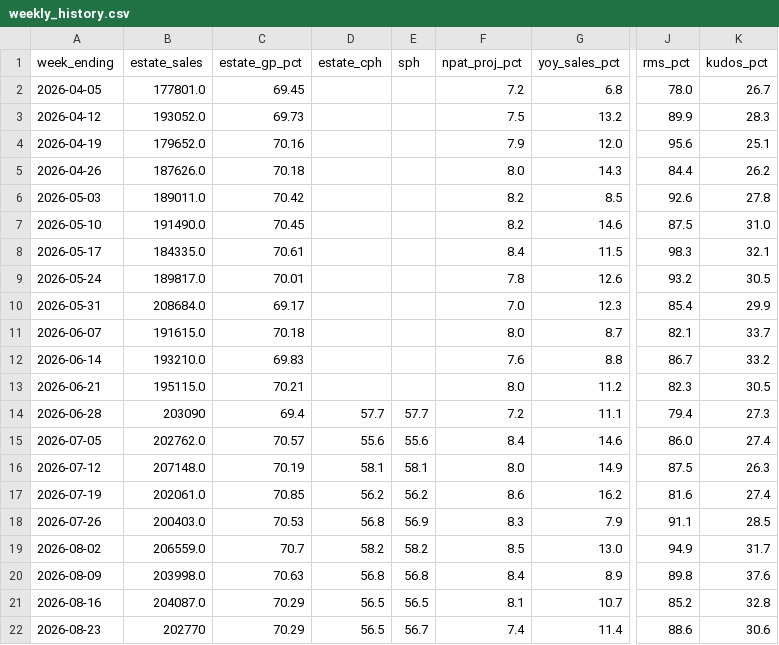
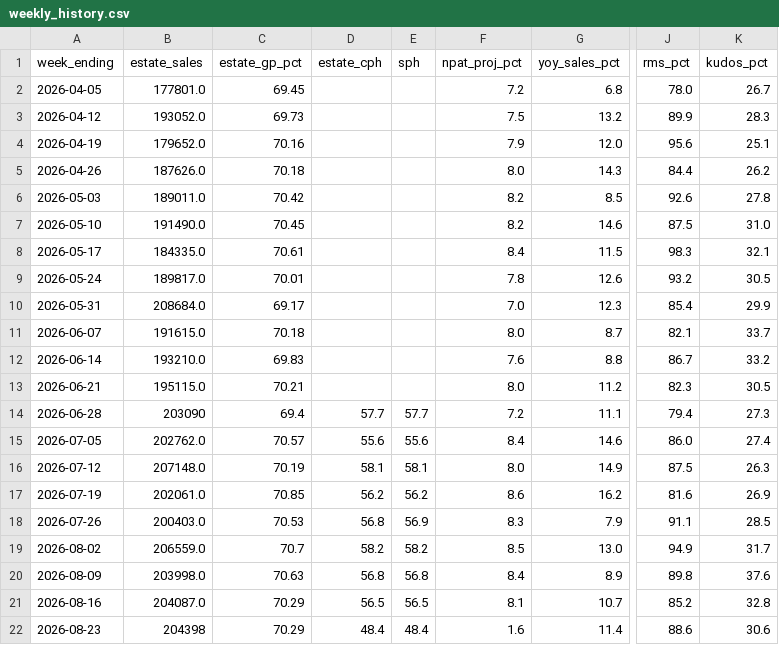
Before and after one commit to Fontana1974/bewiched-dashboards, a CSV file: weekly_history.csv, drawn as a sheet; only a part is shown, gaps mark what is left out; the diff names each change by its address in the sheet, - before the commit and + after, or states it on an @@ line.

```diff
--- a/weekly_history.csv
+++ b/weekly_history.csv
-K17 (kudos_pct): 27.4
+K17 (kudos_pct): 26.9
-B22 (estate_sales): 202770
+B22 (estate_sales): 204398
-D22 (estate_cph): 56.5
+D22 (estate_cph): 48.4
-E22 (sph): 56.7
+E22 (sph): 48.4
-F22 (npat_proj_pct): 7.4
+F22 (npat_proj_pct): 1.6
```
Also changed, not shown: sph_history.csv, 50 other files.
